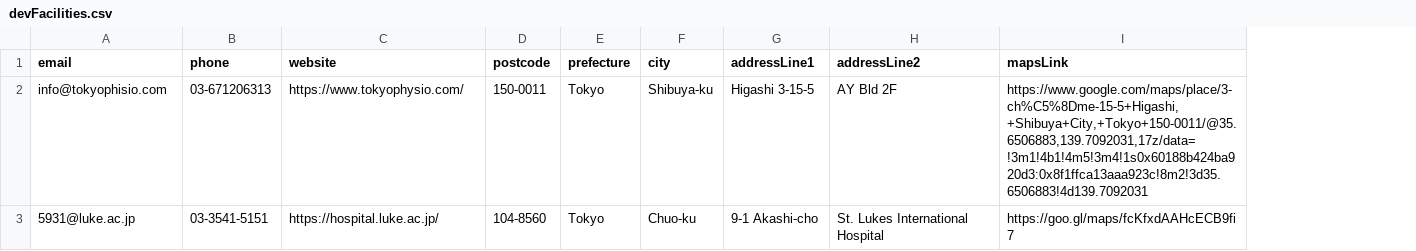
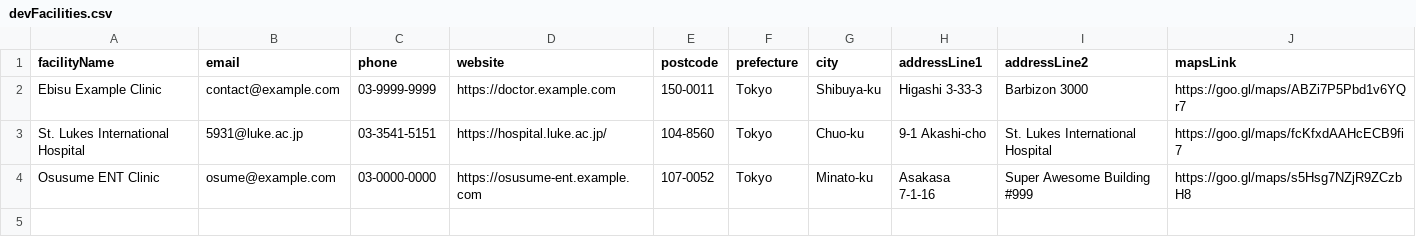
Before and after one commit to ourjapanlife/findadoc-server, a CSV file: prisma/seedData/devFacilities.csv, drawn as a sheet; removed rows and columns are numbered as before the commit, all else as after; the diff names each change by its address in the sheet, - before the commit and + after, or states it on an @@ line.

```diff
--- a/prisma/seedData/devFacilities.csv
+++ b/prisma/seedData/devFacilities.csv
+column A (facilityName), row 3: St. Lukes International Hospital
-row 2: info@tokyophisio.com | 03-671206313 | https://www.tokyophysio.com/ | 150-0011 | Tokyo | Shibuya-ku | Higashi 3-15-5 | AY Bld 2F | https://www.google.com/maps/place/3-ch%C5%8Dme-15-5+Higashi,+Shibuya+City,+Tokyo+150-0011/@35.6506883,139.7092031,17z/data=!3m1!4b1!4m5!3m4!1s0x60188b424ba920d3:0x8f1ffca13aaa923c!8m2!3d35.6506883!4d139.7092031
+row 2: Ebisu Example Clinic | contact@example.com | 03-9999-9999 | https://doctor.example.com | 150-0011 | Tokyo | Shibuya-ku | Higashi 3-33-3 | Barbizon 3000 | https://goo.gl/maps/ABZi7P5Pbd1v6YQr7
+row 4: Osusume ENT Clinic | osume@example.com | 03-0000-0000 | https://osusume-ent.example.com | 107-0052 | Tokyo | Minato-ku | Asakasa 7-1-16 | Super Awesome Building #999 | https://goo.gl/maps/s5Hsg7NZjR9ZCzbH8
```
Also changed, not shown: prisma/seedData/devHealthcareProfessionals.csv, 2 other files.
